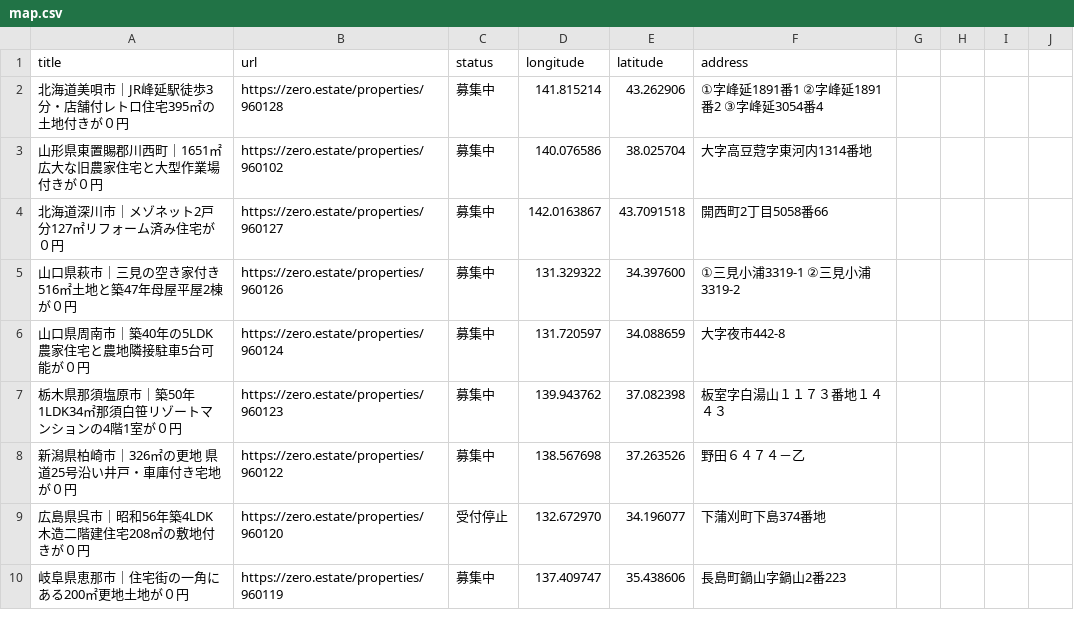
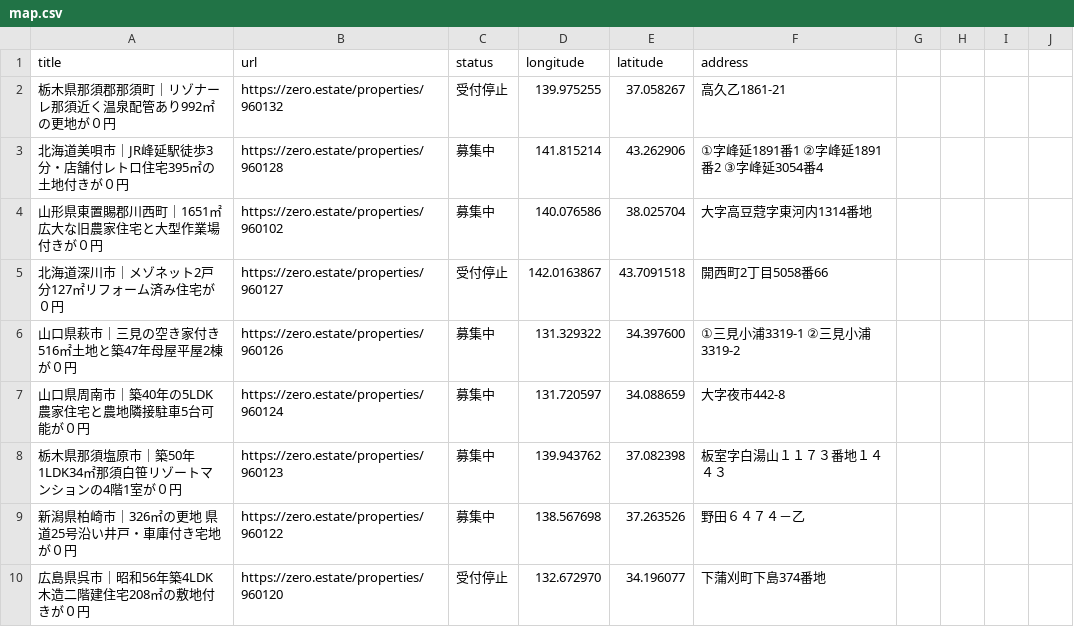
Before and after one commit to 5ym/zero-owner, a CSV file: map.csv, drawn as a sheet; only a part is shown; the shorter side is filled out with more unchanged rows.

```diff
--- a/map.csv
+++ b/map.csv
@@ -1,5 +1,6 @@
 title,url,status,longitude,latitude,address
+"栃木県那須郡那須町｜リゾナーレ那須近く温泉配管あり992㎡の更地が０円",https://zero.estate/properties/960132,受付停止,139.975255,37.058267,高久乙1861-21
 "北海道美唄市｜JR峰延駅徒歩3分・店舗付レトロ住宅395㎡の土地付きが０円",https://zero.estate/properties/960128,募集中,141.815214,43.262906,①字峰延1891番1　②字峰延1891番2　③字峰延3054番4
 "山形県東置賜郡川西町｜1651㎡広大な旧農家住宅と大型作業場付きが０円",https://zero.estate/properties/960102,募集中,140.076586,38.025704,大字高豆蒄字東河内1314番地
-"北海道深川市｜メゾネット2戸分127㎡リフォーム済み住宅が０円",https://zero.estate/properties/960127,募集中,142.0163867,43.7091518,開西町2丁目5058番66
+"北海道深川市｜メゾネット2戸分127㎡リフォーム済み住宅が０円",https://zero.estate/properties/960127,受付停止,142.0163867,43.7091518,開西町2丁目5058番66
 "山口県萩市｜三見の空き家付き516㎡土地と築47年母屋平屋2棟が０円",https://zero.estate/properties/960126,募集中,131.329322,34.397600,①三見小浦3319-1　②三見小浦3319-2
```
